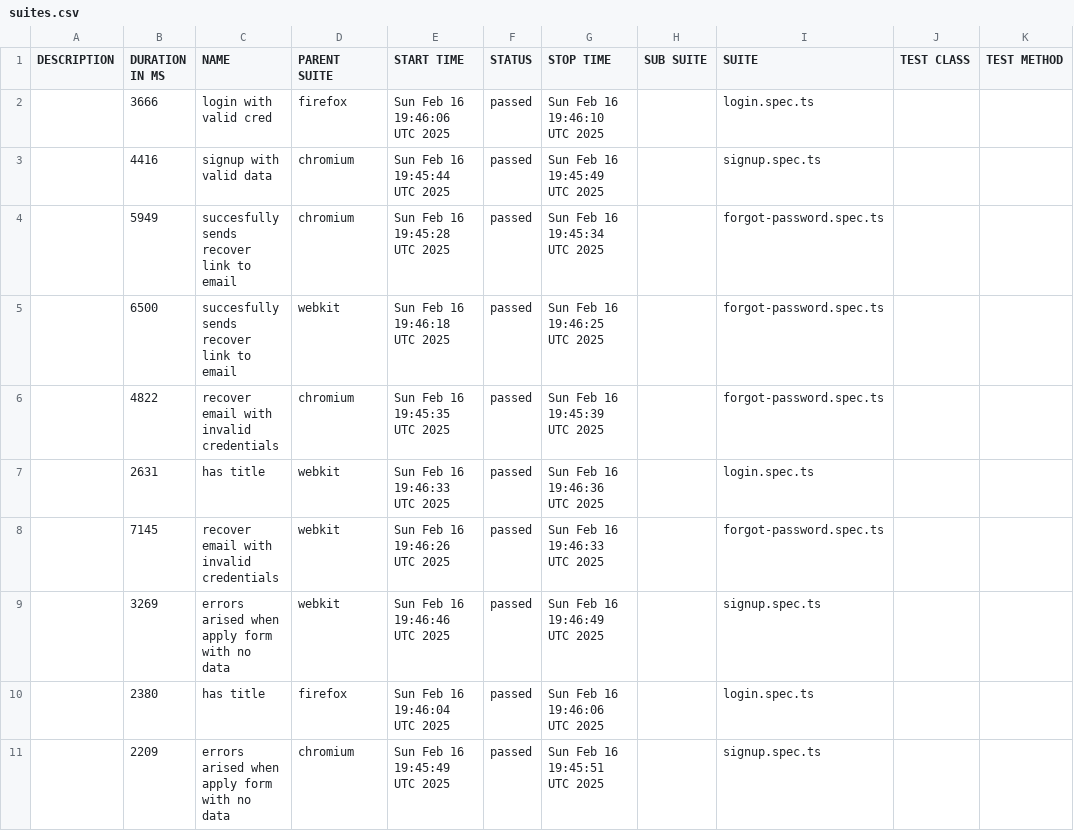
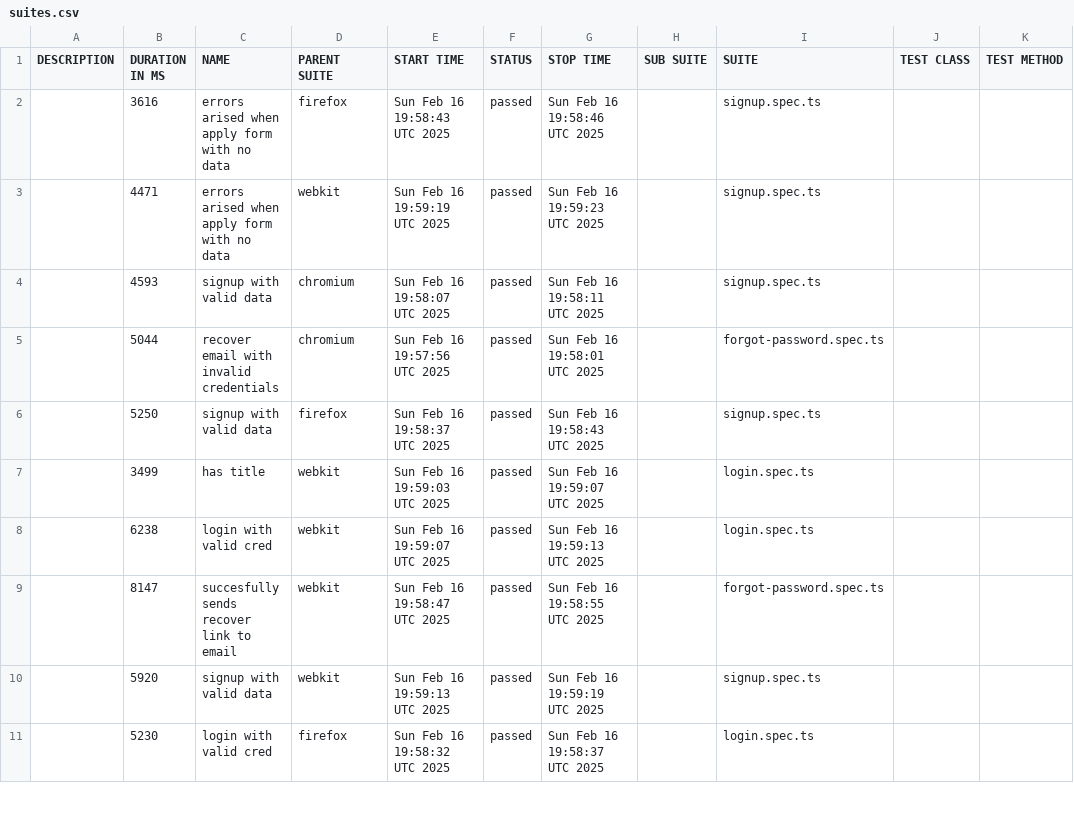
Before and after one commit to mykhailoyerukhov/playwright, a CSV file: data/suites.csv, drawn as a sheet; only a part is shown; the diff covers the shown part only.

```diff
--- a/data/suites.csv
+++ b/data/suites.csv
@@ -1,11 +1,11 @@
 "DESCRIPTION","DURATION IN MS","NAME","PARENT SUITE","START TIME","STATUS","STOP TIME","SUB SUITE","SUITE","TEST CLASS","TEST METHOD"
-"","3666","login with valid cred","firefox","Sun Feb 16 19:46:06 UTC 2025","passed","Sun Feb 16 19:46:10 UTC 2025","","login.spec.ts","",""
-"","4416","signup with valid data","chromium","Sun Feb 16 19:45:44 UTC 2025","passed","Sun Feb 16 19:45:49 UTC 2025","","signup.spec.ts","",""
-"","5949","succesfully sends recover link to email","chromium","Sun Feb 16 19:45:28 UTC 2025","passed","Sun Feb 16 19:45:34 UTC 2025","","forgot-password.spec.ts","",""
-"","6500","succesfully sends recover link to email","webkit","Sun Feb 16 19:46:18 UTC 2025","passed","Sun Feb 16 19:46:25 UTC 2025","","forgot-password.spec.ts","",""
-"","4822","recover email with invalid credentials","chromium","Sun Feb 16 19:45:35 UTC 2025","passed","Sun Feb 16 19:45:39 UTC 2025","","forgot-password.spec.ts","",""
-"","2631","has title","webkit","Sun Feb 16 19:46:33 UTC 2025","passed","Sun Feb 16 19:46:36 UTC 2025","","login.spec.ts","",""
-"","7145","recover email with invalid credentials","webkit","Sun Feb 16 19:46:26 UTC 2025","passed","Sun Feb 16 19:46:33 UTC 2025","","forgot-password.spec.ts","",""
-"","3269","errors arised when apply form with no data","webkit","Sun Feb 16 19:46:46 UTC 2025","passed","Sun Feb 16 19:46:49 UTC 2025","","signup.spec.ts","",""
-"","2380","has title","firefox","Sun Feb 16 19:46:04 UTC 2025","passed","Sun Feb 16 19:46:06 UTC 2025","","login.spec.ts","",""
-"","2209","errors arised when apply form with no data","chromium","Sun Feb 16 19:45:49 UTC 2025","passed","Sun Feb 16 19:45:51 UTC 2025","","signup.spec.ts","",""
+"","3616","errors arised when apply form with no data","firefox","Sun Feb 16 19:58:43 UTC 2025","passed","Sun Feb 16 19:58:46 UTC 2025","","signup.spec.ts","",""
+"","4471","errors arised when apply form with no data","webkit","Sun Feb 16 19:59:19 UTC 2025","passed","Sun Feb 16 19:59:23 UTC 2025","","signup.spec.ts","",""
+"","4593","signup with valid data","chromium","Sun Feb 16 19:58:07 UTC 2025","passed","Sun Feb 16 19:58:11 UTC 2025","","signup.spec.ts","",""
+"","5044","recover email with invalid credentials","chromium","Sun Feb 16 19:57:56 UTC 2025","passed","Sun Feb 16 19:58:01 UTC 2025","","forgot-password.spec.ts","",""
+"","5250","signup with valid data","firefox","Sun Feb 16 19:58:37 UTC 2025","passed","Sun Feb 16 19:58:43 UTC 2025","","signup.spec.ts","",""
+"","3499","has title","webkit","Sun Feb 16 19:59:03 UTC 2025","passed","Sun Feb 16 19:59:07 UTC 2025","","login.spec.ts","",""
+"","6238","login with valid cred","webkit","Sun Feb 16 19:59:07 UTC 2025","passed","Sun Feb 16 19:59:13 UTC 2025","","login.spec.ts","",""
+"","8147","succesfully sends recover link to email","webkit","Sun Feb 16 19:58:47 UTC 2025","passed","Sun Feb 16 19:58:55 UTC 2025","","forgot-password.spec.ts","",""
+"","5920","signup with valid data","webkit","Sun Feb 16 19:59:13 UTC 2025","passed","Sun Feb 16 19:59:19 UTC 2025","","signup.spec.ts","",""
+"","5230","login with valid cred","firefox","Sun Feb 16 19:58:32 UTC 2025","passed","Sun Feb 16 19:58:37 UTC 2025","","login.spec.ts","",""
```
Also changed, not shown: 4 added rows, 4 removed rows and 13 edited cells elsewhere in this file, 50 other files.
